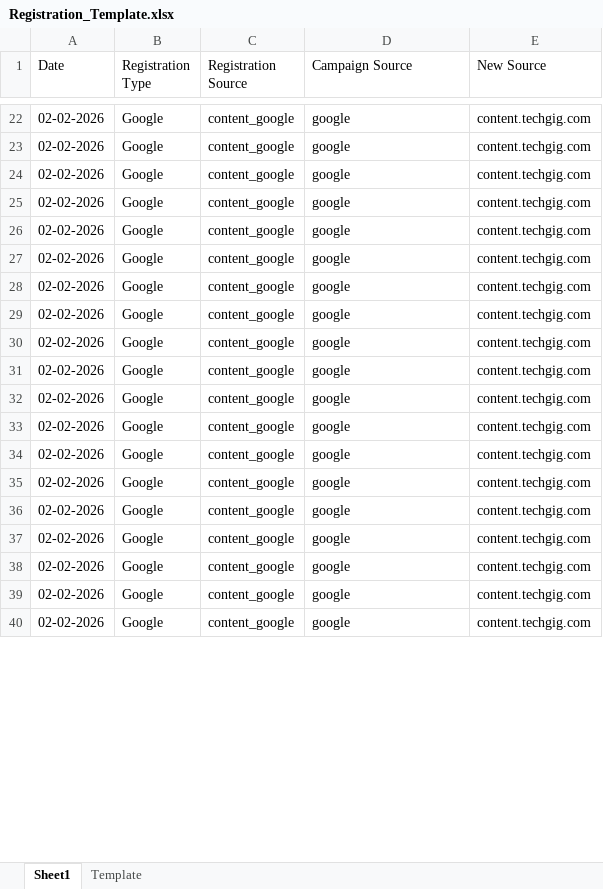
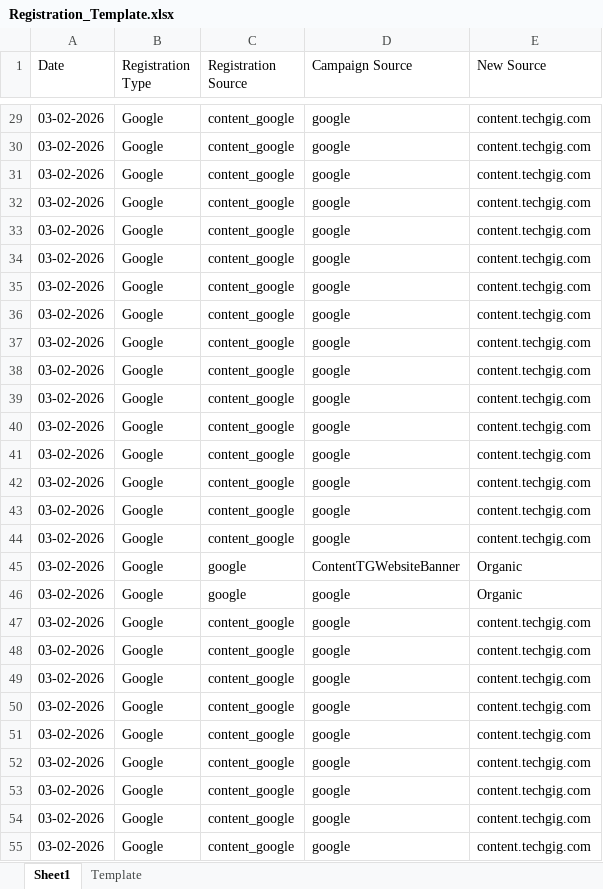
Before and after one commit to anjali02coolboots/Registration_automation_system, an Excel workbook: Registration_Template.xlsx, sheet Sheet1, drawn as a sheet; only a part is shown, gaps mark what is left out; the shorter side is filled out with more unchanged rows; values as stored, in another font and other column widths than the file's, no borders; addresses are those after the commit; the diff covers the shown part only; the diff names each change by its address in the sheet, - before the commit and + after, or states it on an @@ line.

```diff
--- a/Registration_Template.xlsx (sheet Sheet1)
+++ b/Registration_Template.xlsx (sheet Sheet1)
-A29:A37 (Date): 02-02-2026
+A29:A37 (Date): 03-02-2026
+row 38: 03-02-2026 | Google | content_google | google | content.techgig.com
+row 39: 03-02-2026 | Google | content_google | google | content.techgig.com
+row 40: 03-02-2026 | Google | content_google | google | content.techgig.com
+row 41: 03-02-2026 | Google | content_google | google | content.techgig.com
+row 42: 03-02-2026 | Google | content_google | google | content.techgig.com
+row 43: 03-02-2026 | Google | content_google | google | content.techgig.com
+row 44: 03-02-2026 | Google | content_google | google | content.techgig.com
+row 45: 03-02-2026 | Google | google | ContentTGWebsiteBanner | Organic
+row 46: 03-02-2026 | Google | google | google | Organic
+row 47: 03-02-2026 | Google | content_google | google | content.techgig.com
+row 48: 03-02-2026 | Google | content_google | google | content.techgig.com
+row 49: 03-02-2026 | Google | content_google | google | content.techgig.com
+row 50: 03-02-2026 | Google | content_google | google | content.techgig.com
+row 51: 03-02-2026 | Google | content_google | google | content.techgig.com
+row 52: 03-02-2026 | Google | content_google | google | content.techgig.com
+row 53: 03-02-2026 | Google | content_google | google | content.techgig.com
+row 54: 03-02-2026 | Google | content_google | google | content.techgig.com
+row 55: 03-02-2026 | Google | content_google | google | content.techgig.com
```
Also changed, not shown: other rows of this sheet, sheet Template.
